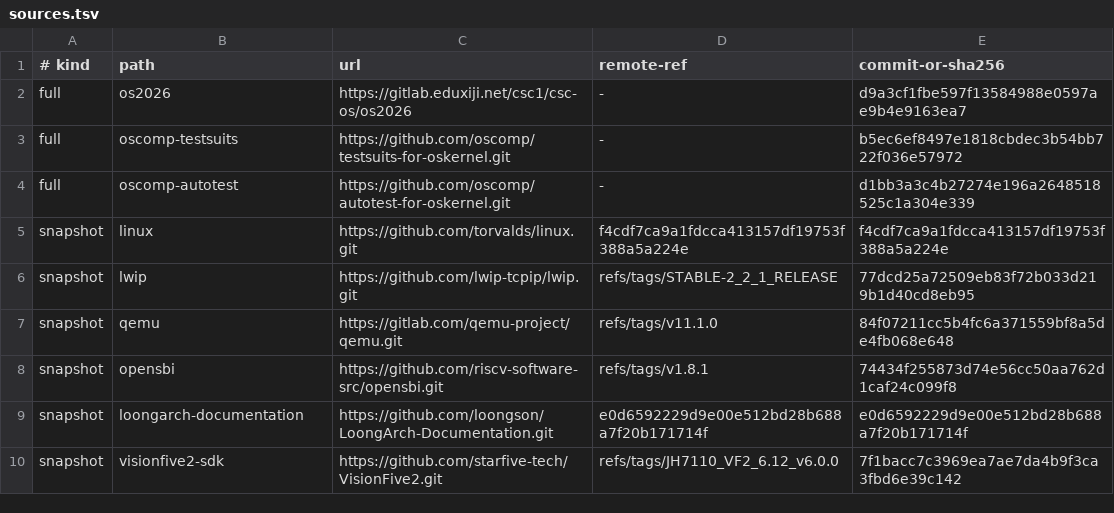
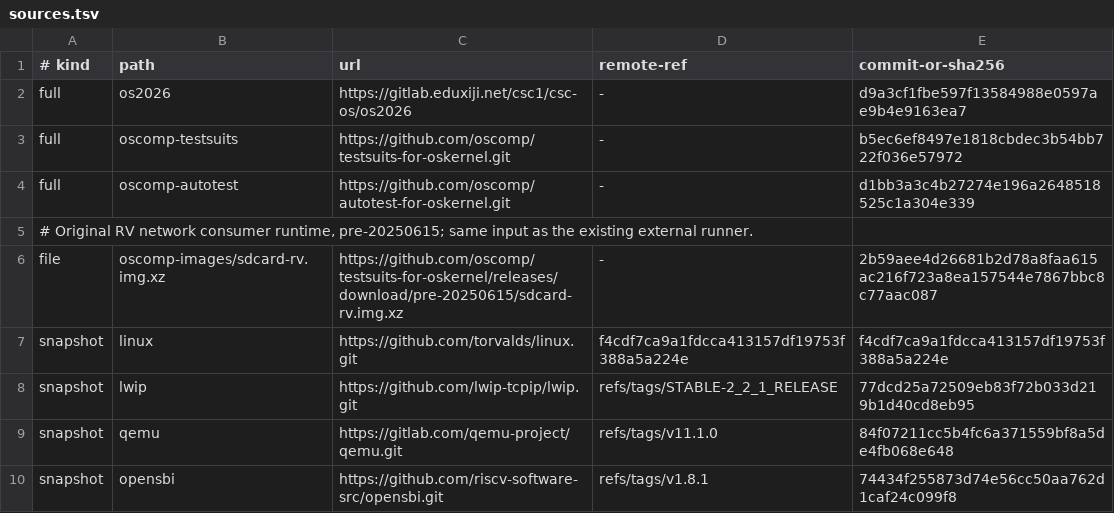
Before and after one commit to Freefor100/BoarOS, a TSV file: references/sources.tsv, drawn as a sheet; only a part is shown; the shorter side is filled out with more unchanged rows.

```diff
--- a/references/sources.tsv
+++ b/references/sources.tsv
@@ -4,2 +4,4 @@ full	oscomp-testsuits	https://github.com/oscomp/testsuits-for-oskernel.git	-	b5e
 full	oscomp-autotest	https://github.com/oscomp/autotest-for-oskernel.git	-	d1bb3a3c4b27274e196a2648518525c1a304e339
+# Original RV network consumer runtime, pre-20250615; same input as the existing external runner.
+file	oscomp-images/sdcard-rv.img.xz	https://github.com/oscomp/testsuits-for-oskernel/releases/download/pre-20250615/sdcard-rv.img.xz	-	2b59aee4d26681b2d78a8faa615ac216f723a8ea157544e7867bbc8c77aac087
 snapshot	linux	https://github.com/torvalds/linux.git	f4cdf7ca9a1fdcca413157df19753f388a5a224e	f4cdf7ca9a1fdcca413157df19753f388a5a224e
```
Also changed, not shown: 4 other files.
